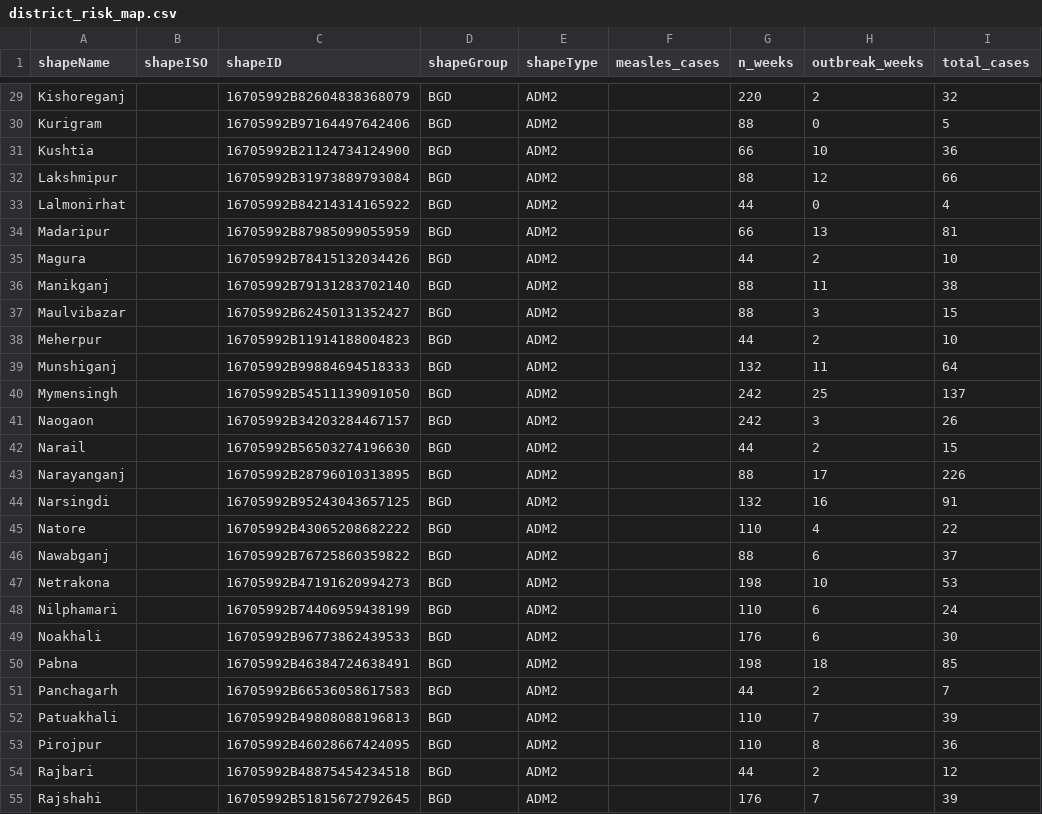
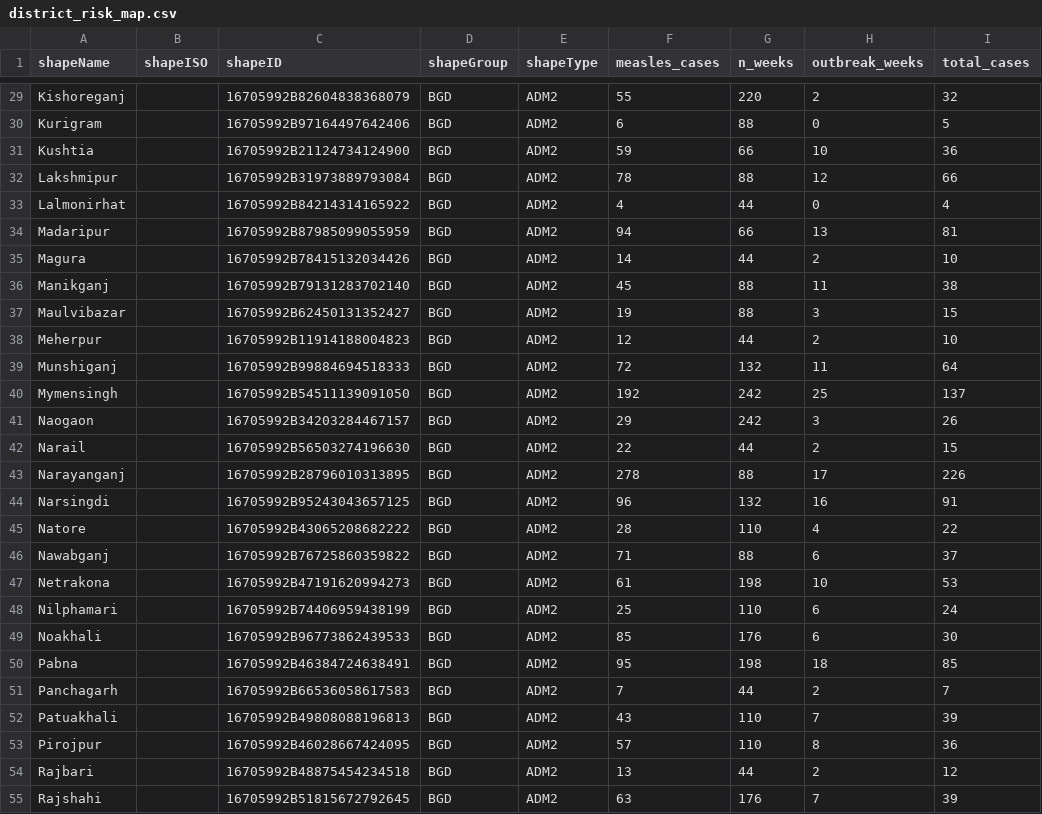
Before and after one commit to Nibir-Hasan0076/ML, a CSV file: output/outbreak/district_risk_map.csv, drawn as a sheet; only a part is shown, gaps mark what is left out; the diff covers the shown part only; the diff names each change by its address in the sheet, - before the commit and + after, or states it on an @@ line.

```diff
--- a/output/outbreak/district_risk_map.csv
+++ b/output/outbreak/district_risk_map.csv
-F29 (measles_cases): (empty)
+F29 (measles_cases): 55
-F30 (measles_cases): (empty)
+F30 (measles_cases): 6
-F31 (measles_cases): (empty)
+F31 (measles_cases): 59
-F32 (measles_cases): (empty)
+F32 (measles_cases): 78
-F33 (measles_cases): (empty)
+F33 (measles_cases): 4
-F34 (measles_cases): (empty)
+F34 (measles_cases): 94
-F35 (measles_cases): (empty)
+F35 (measles_cases): 14
-F36 (measles_cases): (empty)
+F36 (measles_cases): 45
-F37 (measles_cases): (empty)
+F37 (measles_cases): 19
-F38 (measles_cases): (empty)
+F38 (measles_cases): 12
-F39 (measles_cases): (empty)
+F39 (measles_cases): 72
-F40 (measles_cases): (empty)
+F40 (measles_cases): 192
-F41 (measles_cases): (empty)
+F41 (measles_cases): 29
-F42 (measles_cases): (empty)
+F42 (measles_cases): 22
-F43 (measles_cases): (empty)
+F43 (measles_cases): 278
-F44 (measles_cases): (empty)
+F44 (measles_cases): 96
-F45 (measles_cases): (empty)
+F45 (measles_cases): 28
-F46 (measles_cases): (empty)
+F46 (measles_cases): 71
-F47 (measles_cases): (empty)
+F47 (measles_cases): 61
-F48 (measles_cases): (empty)
+F48 (measles_cases): 25
-F49 (measles_cases): (empty)
+F49 (measles_cases): 85
-F50 (measles_cases): (empty)
+F50 (measles_cases): 95
-F51 (measles_cases): (empty)
+F51 (measles_cases): 7
-F52 (measles_cases): (empty)
+F52 (measles_cases): 43
-F53 (measles_cases): (empty)
+F53 (measles_cases): 57
-F54 (measles_cases): (empty)
+F54 (measles_cases): 13
-F55 (measles_cases): (empty)
+F55 (measles_cases): 63
```
Also changed, not shown: 37 edited cells elsewhere in this file, output/outbreak/baseline_comparison.csv, 15 other files.
